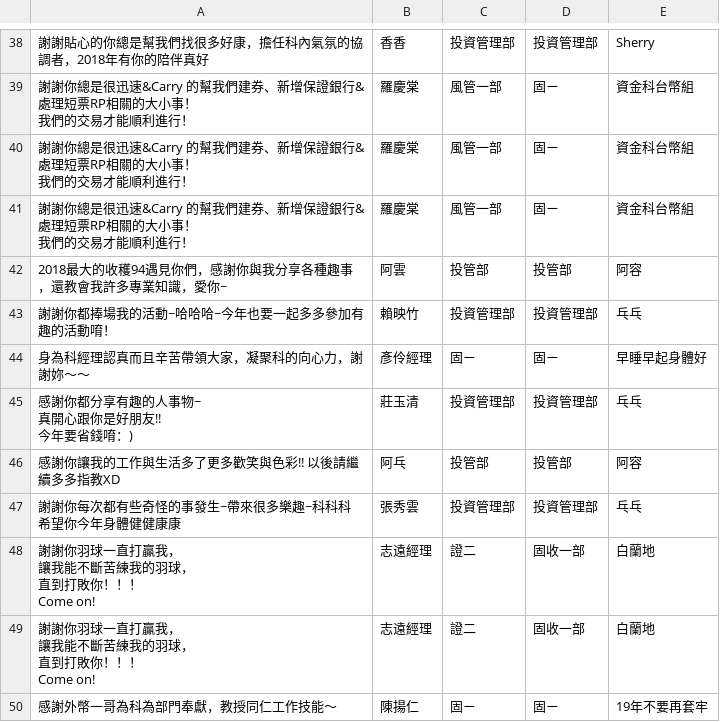
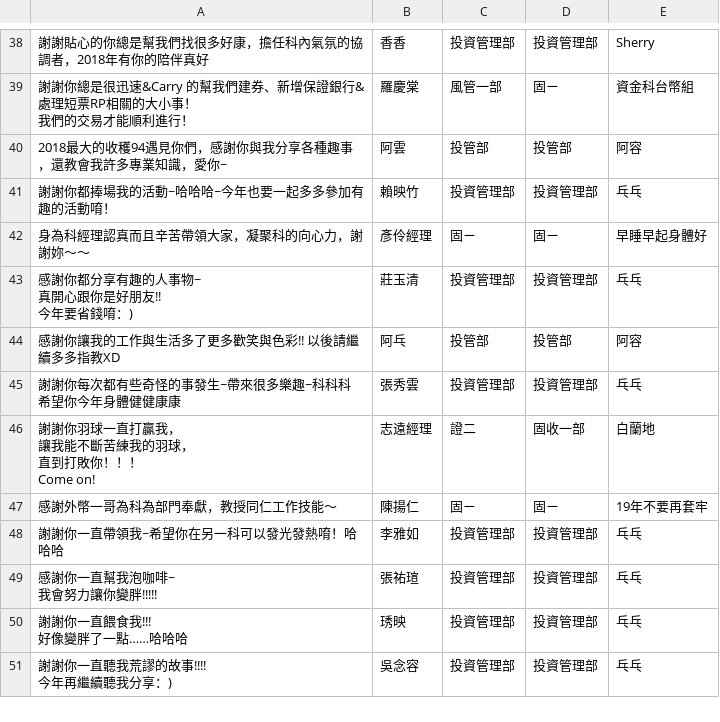
Before and after one commit to ti-lei/Online_ThanksWall, a CSV file: Data.csv, drawn as a sheet; only a part is shown, gaps mark what is left out; the shorter side is filled out with more unchanged rows; ↵ is a line break in a cell; the diff names each change by its address in the sheet, - before the commit and + after, or states it on an @@ line.

```diff
--- a/Data.csv
+++ b/Data.csv
-row 40: 謝謝你總是很迅速&Carry 的幫我們建券、新增保證銀行&處理短票RP相關的大小事！ ↵ 我們的交易才能順利進行！ | 羅慶棠 | 風管一部 | 固ㄧ | 資金科台幣組
-row 41: 謝謝你總是很迅速&Carry 的幫我們建券、新增保證銀行&處理短票RP相關的大小事！ ↵ 我們的交易才能順利進行！ | 羅慶棠 | 風管一部 | 固ㄧ | 資金科台幣組
-row 48: 謝謝你羽球一直打贏我， ↵ 讓我能不斷苦練我的羽球， ↵ 直到打敗你！！！ ↵ Come on! | 志遠經理 | 證二 | 固收一部 | 白蘭地
```
Also changed, not shown: 2 other files.
